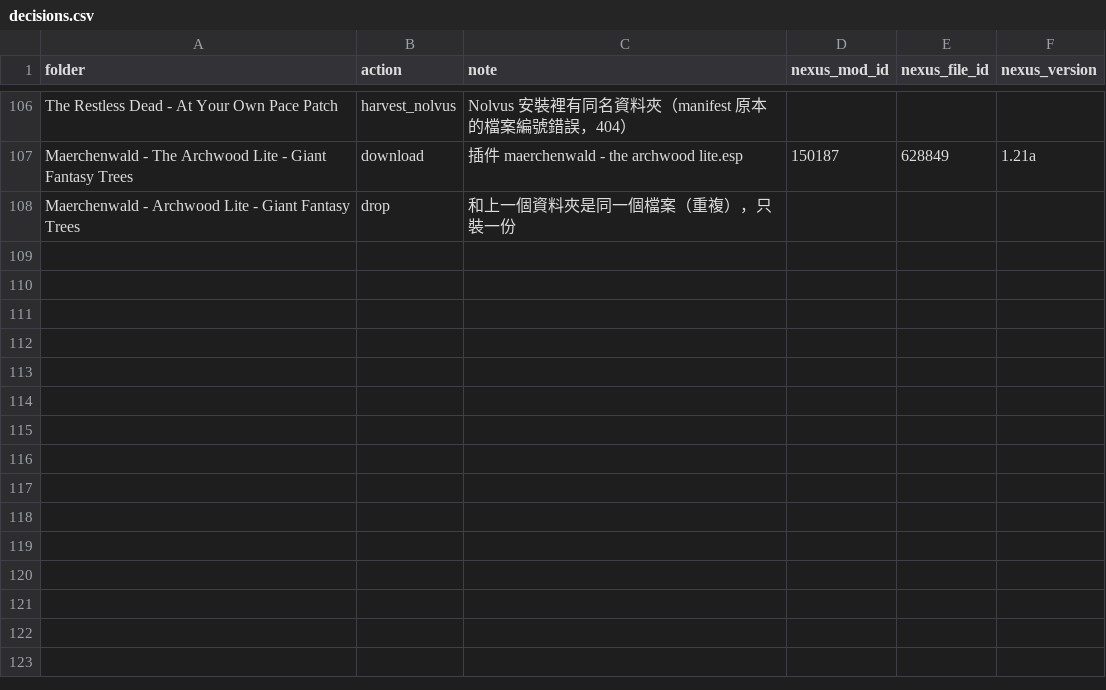
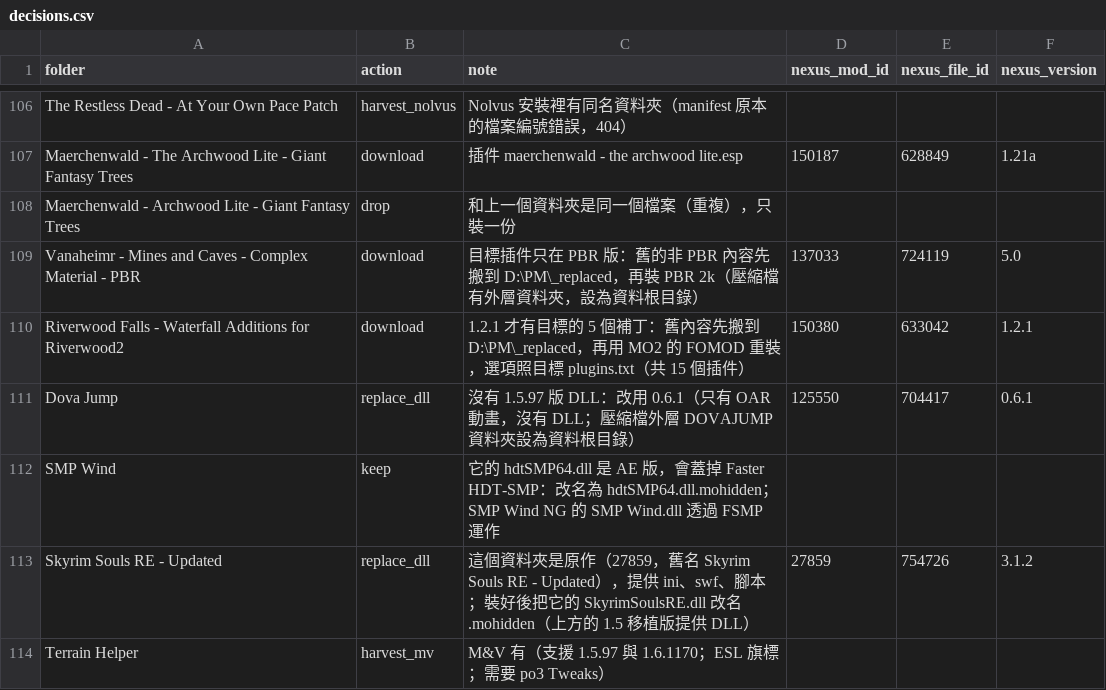
Before and after one commit to Loyuhsi/TEST, a CSV file: data/decisions.csv, drawn as a sheet; only a part is shown, gaps mark what is left out.

```diff
--- a/data/decisions.csv
+++ b/data/decisions.csv
@@ -108 +108,7 @@ Maerchenwald - The Archwood Lite - Giant Fantasy Trees,download,插件 maerchenw
 Maerchenwald - Archwood Lite - Giant Fantasy Trees,drop,和上一個資料夾是同一個檔案（重複），只裝一份,,,
+Vanaheimr - Mines and Caves - Complex Material - PBR,download,目標插件只在 PBR 版：舊的非 PBR 內容先搬到 D:\PM\_replaced，再裝 PBR 2k（壓縮檔有外層資料夾，設為資料根目錄）,137033,724119,5.0
+Riverwood Falls - Waterfall Additions for Riverwood2,download,1.2.1 才有目標的 5 個補丁：舊內容先搬到 D:\PM\_replaced，再用 MO2 的 FOMOD 重裝，選項照目標 plugins.txt（共 15 個插件）,150380,633042,1.2.1
+Dova Jump,replace_dll,沒有 1.5.97 版 DLL：改用 0.6.1（只有 OAR 動畫，沒有 DLL；壓縮檔外層 DOVAJUMP 資料夾設為資料根目錄）,125550,704417,0.6.1
+SMP Wind,keep,它的 hdtSMP64.dll 是 AE 版，會蓋掉 Faster HDT-SMP：改名為 hdtSMP64.dll.mohidden；SMP Wind NG 的 SMP Wind.dll 透過 FSMP 運作,,,
+Skyrim Souls RE - Updated,replace_dll,這個資料夾是原作（27859，舊名 Skyrim Souls RE - Updated），提供 ini、swf、腳本；裝好後把它的 SkyrimSoulsRE.dll 改名 .mohidden（上方的 1.5 移植版提供 DLL）,27859,754726,3.1.2
+Terrain Helper,harvest_mv,M&V 有（支援 1.5.97 與 1.6.1170；ESL 旗標；需要 po3 Tweaks）,,,
```
Also changed, not shown: data/analysis/provenance.csv, data/extra_archives.csv, 8 other files.
